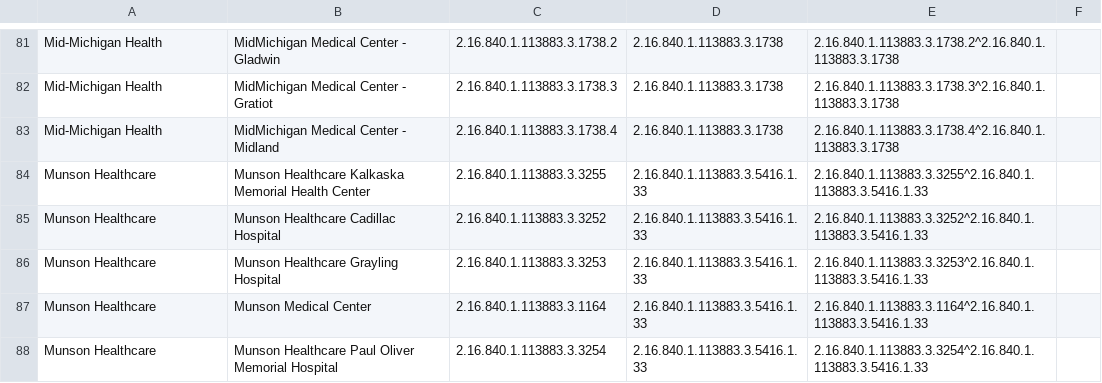
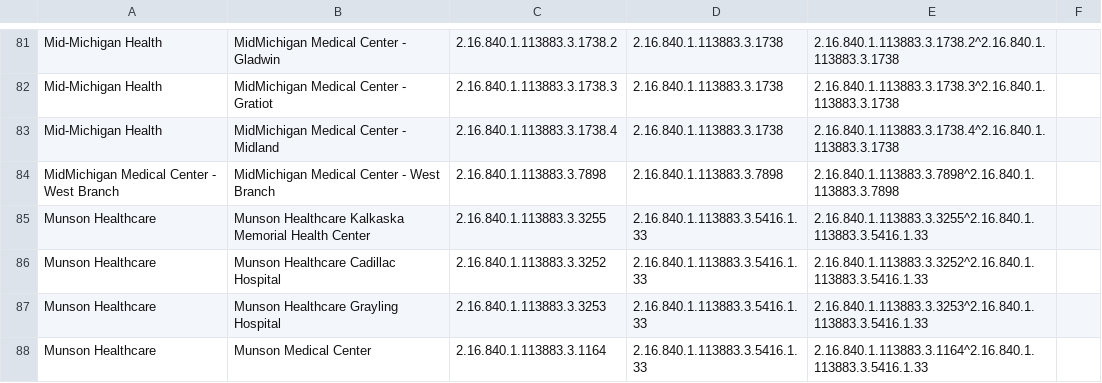
Before and after one commit to informationsoftworks/mihin, a CSV file: oids/hospitals.csv, drawn as a sheet; only a part is shown, gaps mark what is left out; the shorter side is filled out with more unchanged rows; the diff names each change by its address in the sheet, - before the commit and + after, or states it on an @@ line.

Commit message:
MiHIN Sending Facility Crosswalk v123 2-28-19.xlsx

```diff
--- a/oids/hospitals.csv
+++ b/oids/hospitals.csv
+row 84: MidMichigan Medical Center - West Branch | MidMichigan Medical Center - West Branch | 2.16.840.1.113883.3.7898 | 2.16.840.1.113883.3.7898 | 2.16.840.1.113883.3.7898^2.16.840.1.113883.3.7898
```
